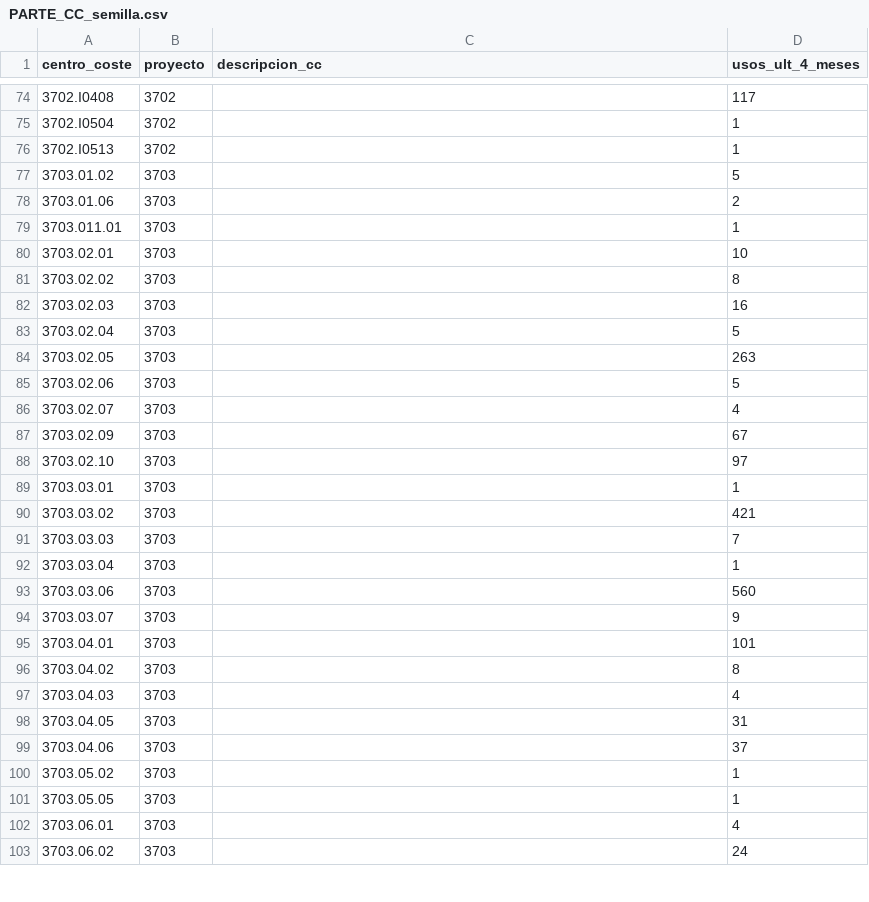
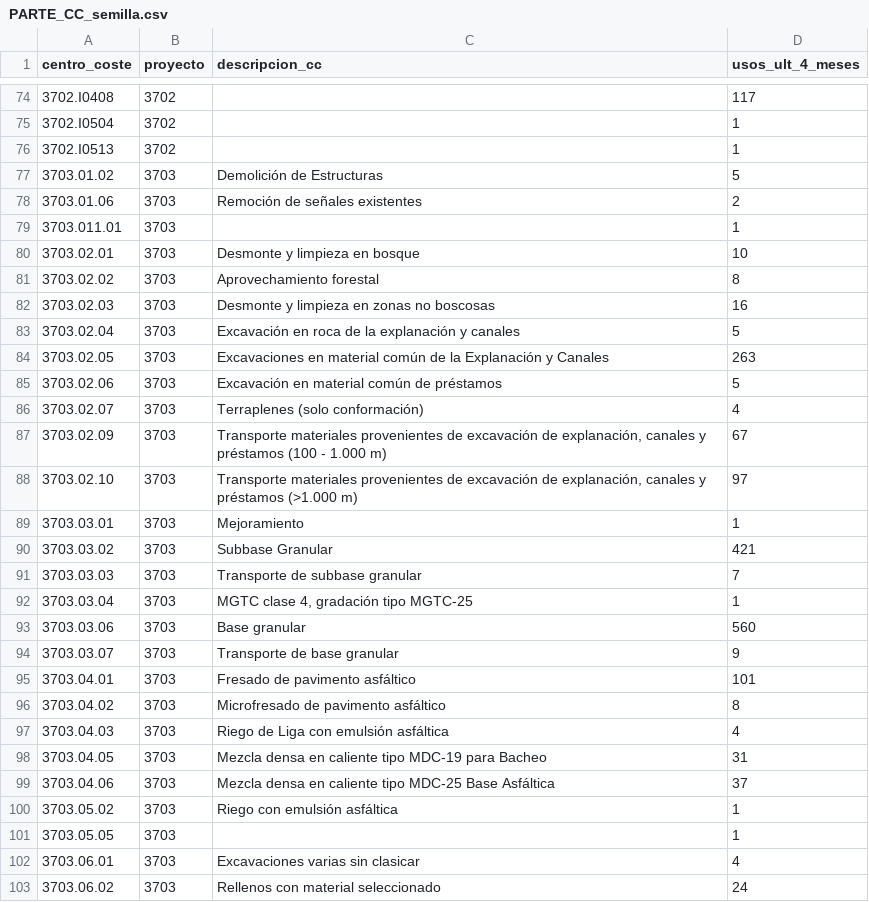
Before and after one commit to cesangal15/Ortiz-tm2-sur, a CSV file: backend/seeds/parte/PARTE_CC_semilla.csv, drawn as a sheet; only a part is shown, gaps mark what is left out; the diff covers the shown part only.

```diff
--- a/backend/seeds/parte/PARTE_CC_semilla.csv
+++ b/backend/seeds/parte/PARTE_CC_semilla.csv
@@ -76,28 +76,28 @@ centro_coste,proyecto,descripcion_cc,usos_ult_4_meses
 3702.I0513,3702,,1
-3703.01.02,3703,,5
-3703.01.06,3703,,2
+3703.01.02,3703,Demolición de Estructuras,5
+3703.01.06,3703,Remoción de señales existentes,2
 3703.011.01,3703,,1
-3703.02.01,3703,,10
-3703.02.02,3703,,8
-3703.02.03,3703,,16
-3703.02.04,3703,,5
-3703.02.05,3703,,263
-3703.02.06,3703,,5
-3703.02.07,3703,,4
-3703.02.09,3703,,67
-3703.02.10,3703,,97
-3703.03.01,3703,,1
-3703.03.02,3703,,421
-3703.03.03,3703,,7
-3703.03.04,3703,,1
-3703.03.06,3703,,560
-3703.03.07,3703,,9
-3703.04.01,3703,,101
-3703.04.02,3703,,8
-3703.04.03,3703,,4
-3703.04.05,3703,,31
-3703.04.06,3703,,37
-3703.05.02,3703,,1
+3703.02.01,3703,Desmonte y limpieza en bosque,10
+3703.02.02,3703,Aprovechamiento forestal,8
+3703.02.03,3703,Desmonte y limpieza en zonas no boscosas,16
+3703.02.04,3703,Excavación en roca de la explanación y canales,5
+3703.02.05,3703,Excavaciones en material común de la Explanación y Canales,263
+3703.02.06,3703,Excavación en material común de préstamos,5
+3703.02.07,3703,Terraplenes (solo conformación),4
+3703.02.09,3703,"Transporte materiales provenientes de excavación de explanación, canales y préstamos (100 - 1.000 m)",67
+3703.02.10,3703,"Transporte materiales provenientes de excavación de explanación, canales y préstamos (>1.000 m)",97
+3703.03.01,3703,Mejoramiento,1
+3703.03.02,3703,Subbase Granular,421
+3703.03.03,3703,Transporte de subbase granular,7
+3703.03.04,3703,"MGTC clase 4, gradación tipo MGTC-25",1
+3703.03.06,3703,Base granular,560
+3703.03.07,3703,Transporte de base granular,9
+3703.04.01,3703,Fresado de pavimento asfáltico,101
+3703.04.02,3703,Microfresado de pavimento asfáltico,8
+3703.04.03,3703,Riego de Liga con emulsión asfáltica,4
+3703.04.05,3703,Mezcla densa en caliente tipo MDC-19 para Bacheo,31
+3703.04.06,3703,Mezcla densa en caliente tipo MDC-25 Base Asfáltica,37
+3703.05.02,3703,Riego con emulsión  asfáltica,1
 3703.05.05,3703,,1
-3703.06.01,3703,,4
-3703.06.02,3703,,24
+3703.06.01,3703,Excavaciones varias sin clasicar,4
+3703.06.02,3703,Rellenos con material seleccionado,24
```
Also changed, not shown: 32 edited cells elsewhere in this file, 8 other files.
